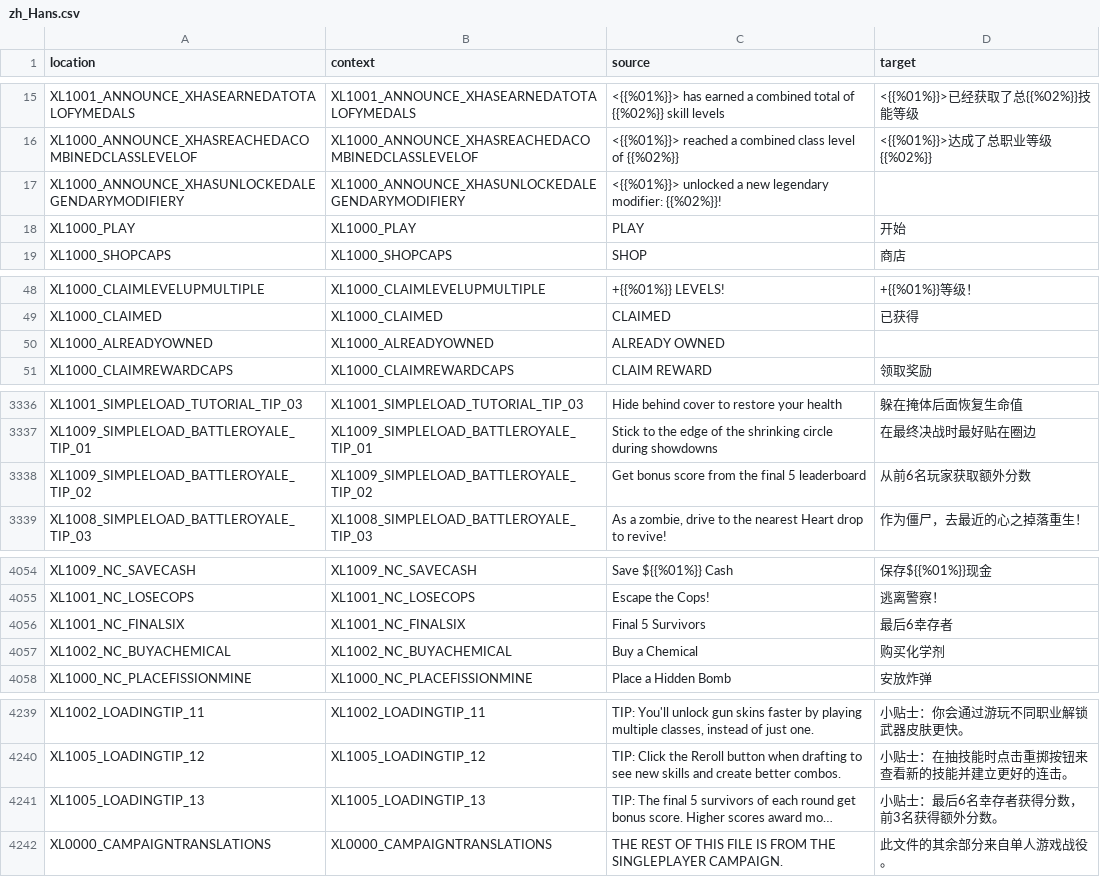
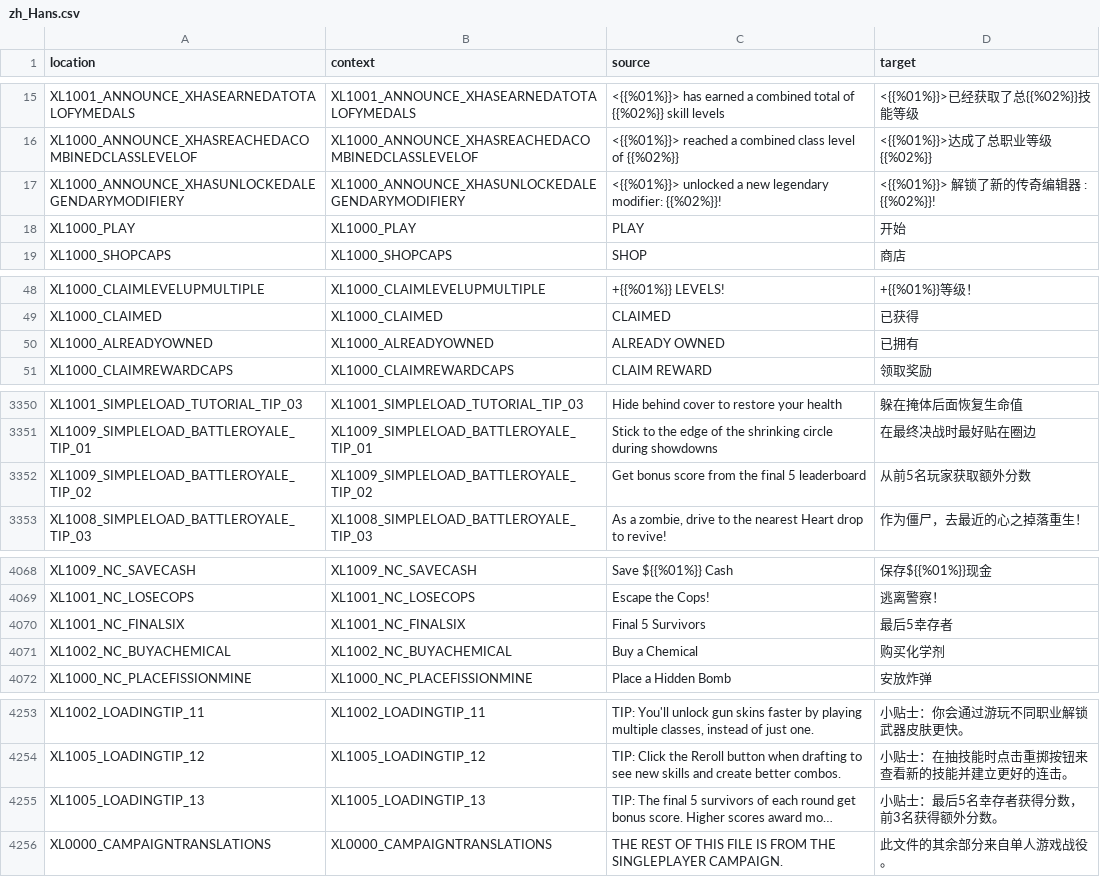
Before and after one commit to bencelot/GeneshiftTranslations, a CSV file: zh_Hans.csv, drawn as a sheet; only a part is shown, gaps mark what is left out; long unchanged cells end in …; addresses are those after the commit; the diff covers the shown part only; the diff names each change by its address in the sheet, - before the commit and + after, or states it on an @@ line.

```diff
--- a/zh_Hans.csv
+++ b/zh_Hans.csv
-D17 (target): (empty)
+D17 (target): <{{%01%}}> 解锁了新的传奇编辑器 : {{%02%}}!
-D50 (target): (empty)
+D50 (target): 已拥有
-D3352 (target): 从前6名玩家获取额外分数
+D3352 (target): 从前5名玩家获取额外分数
-D4070 (target): 最后6幸存者
+D4070 (target): 最后5幸存者
-D4255 (target): 小贴士：最后6名幸存者获得分数，前3名获得额外分数。
+D4255 (target): 小贴士：最后5名幸存者获得分数，前3名获得额外分数。
```
Also changed, not shown: 16 added rows and 2 removed rows elsewhere in this file, en.csv, es_AR.csv, 4 other files.
